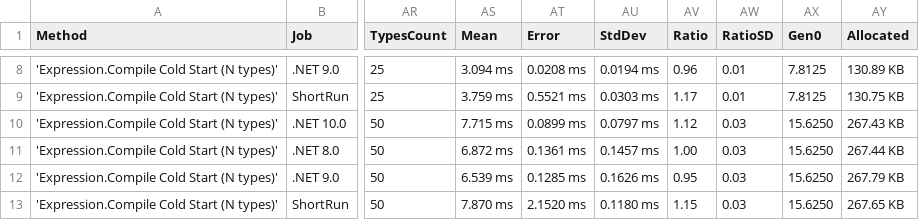
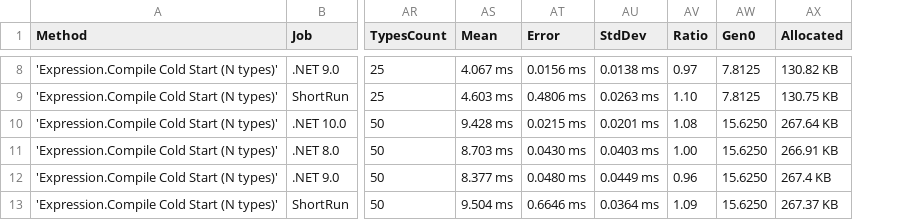
Before and after one commit to ericksonlopezf/dotnet-result, a CSV file: benchmarks/results/results/EricksonLopez.Result.Benchmarks.MediatRColdStartBenchmarks-report.csv, drawn as a sheet; only a part is shown, gaps mark what is left out; removed rows and columns are numbered as before the commit, all else as after; the diff covers the shown part only; the diff names each change by its address in the sheet, - before the commit and + after, or states it on an @@ line.

```diff
--- a/benchmarks/results/results/EricksonLopez.Result.Benchmarks.MediatRColdStartBenchmarks-report.csv
+++ b/benchmarks/results/results/EricksonLopez.Result.Benchmarks.MediatRColdStartBenchmarks-report.csv
-column AW (RatioSD), rows 8-13: 0.01 | 0.01 | 0.03 | 0.03 | 0.03 | 0.03
-AS8 (Mean): 3.094 ms
+AS8 (Mean): 4.067 ms
-AT8 (Error): 0.0208 ms
+AT8 (Error): 0.0156 ms
-AU8 (StdDev): 0.0194 ms
+AU8 (StdDev): 0.0138 ms
-AV8 (Ratio): 0.96
+AV8 (Ratio): 0.97
-AX8 (Allocated): 130.89 KB
+AX8 (Allocated): 130.82 KB
-AS9 (Mean): 3.759 ms
+AS9 (Mean): 4.603 ms
-AT9 (Error): 0.5521 ms
+AT9 (Error): 0.4806 ms
-AU9 (StdDev): 0.0303 ms
+AU9 (StdDev): 0.0263 ms
-AV9 (Ratio): 1.17
+AV9 (Ratio): 1.10
-AS10 (Mean): 7.715 ms
+AS10 (Mean): 9.428 ms
-AT10 (Error): 0.0899 ms
+AT10 (Error): 0.0215 ms
-AU10 (StdDev): 0.0797 ms
+AU10 (StdDev): 0.0201 ms
-AV10 (Ratio): 1.12
+AV10 (Ratio): 1.08
-AX10 (Allocated): 267.43 KB
+AX10 (Allocated): 267.64 KB
-AS11 (Mean): 6.872 ms
+AS11 (Mean): 8.703 ms
-AT11 (Error): 0.1361 ms
+AT11 (Error): 0.0430 ms
-AU11 (StdDev): 0.1457 ms
+AU11 (StdDev): 0.0403 ms
-AX11 (Allocated): 267.44 KB
+AX11 (Allocated): 266.91 KB
-AS12 (Mean): 6.539 ms
+AS12 (Mean): 8.377 ms
-AT12 (Error): 0.1285 ms
+AT12 (Error): 0.0480 ms
-AU12 (StdDev): 0.1626 ms
+AU12 (StdDev): 0.0449 ms
-AV12 (Ratio): 0.95
+AV12 (Ratio): 0.96
-AX12 (Allocated): 267.79 KB
+AX12 (Allocated): 267.4 KB
-AS13 (Mean): 7.870 ms
+AS13 (Mean): 9.504 ms
-AT13 (Error): 2.1520 ms
+AT13 (Error): 0.6646 ms
-AU13 (StdDev): 0.1180 ms
+AU13 (StdDev): 0.0364 ms
-AV13 (Ratio): 1.15
+AV13 (Ratio): 1.09
-AX13 (Allocated): 267.65 KB
+AX13 (Allocated): 267.37 KB
```
Also changed, not shown: 31 edited cells elsewhere in this file, benchmarks/results/results/EricksonLopez.Result.Benchmarks.ErrorBenchmarks-report.csv, benchmarks/results/results/EricksonLopez.Result.Benchmarks.ResultCombineBenchmarks-report.csv, 37 other files.
